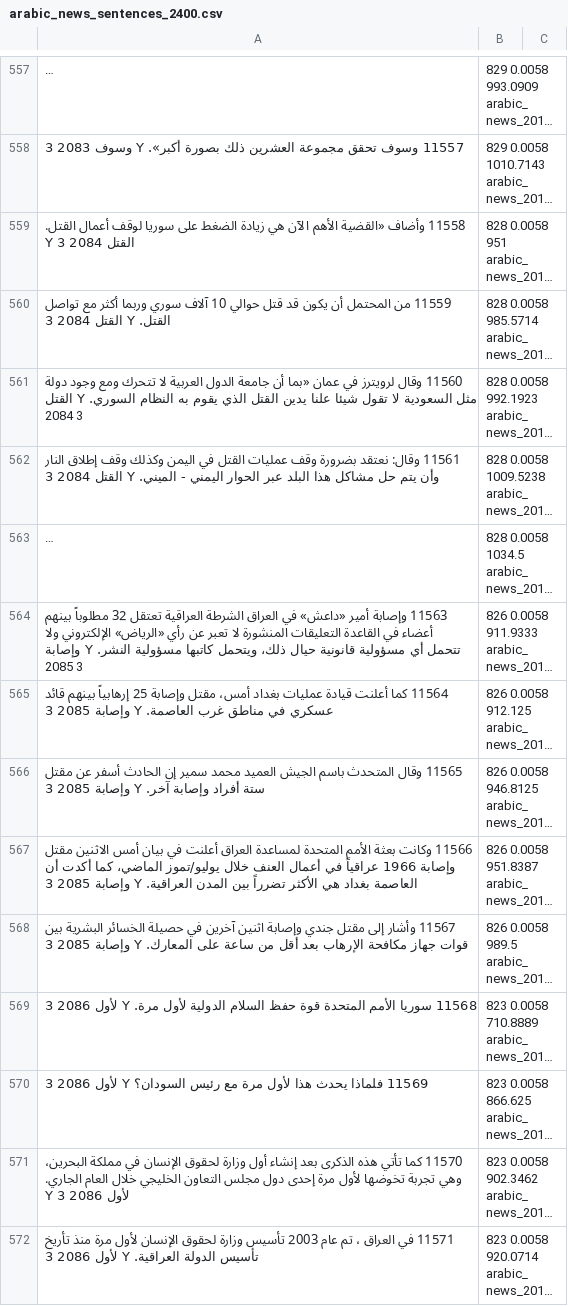
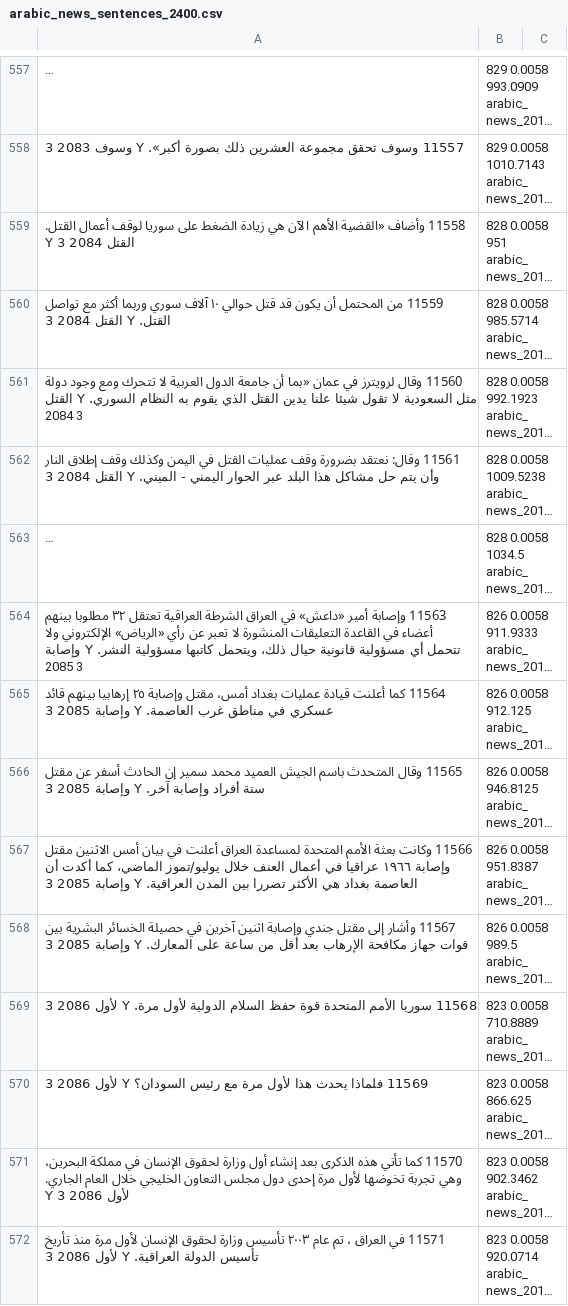
Before and after one commit to Zabaan/zabaan.github.io, a CSV file: data/arabic/arabic_news/arabic_news_sentences_2400.csv, drawn as a sheet; only a part is shown, gaps mark what is left out; long unchanged cells end in …; the diff covers the shown part only; the diff names each change by its address in the sheet, - before the commit and + after, or states it on an @@ line.

```diff
--- a/data/arabic/arabic_news/arabic_news_sentences_2400.csv
+++ b/data/arabic/arabic_news/arabic_news_sentences_2400.csv
-A560: …قتل حوالي 10 آلاف سوري…
+A560: …قتل حوالي ١٠ آلاف سوري…
-A564: …العراقية تعتقل 32 مطلوباً بينهم أعضاء…
+A564: …العراقية تعتقل ٣٢ مطلوبا بينهم أعضاء…
-A565: …مقتل وإصابة 25 إرهابياً بينهم قائد…
+A565: …مقتل وإصابة ٢٥ إرهابيا بينهم قائد…
-A567: …مقتل وإصابة 1966 عراقياً في أعمال العنف خلال يوليو/تموز الماضي، كما أكدت أن العاصمة بغداد هي الأكثر تضرراً بين المدن…
+A567: …مقتل وإصابة ١٩٦٦ عراقيا في أعمال العنف خلال يوليو/تموز الماضي، كما أكدت أن العاصمة بغداد هي الأكثر تضررا بين المدن…
-A572: …تم عام 2003 تأسيس وزارة…
+A572: …تم عام ٢٠٠٣ تأسيس وزارة…
```
Also changed, not shown: 176 edited cells elsewhere in this file, data/arabic/arabic_news/arabic_news_sentences_0200.csv, data/arabic/arabic_news/arabic_news_sentences_0600.csv, 24 other files.
